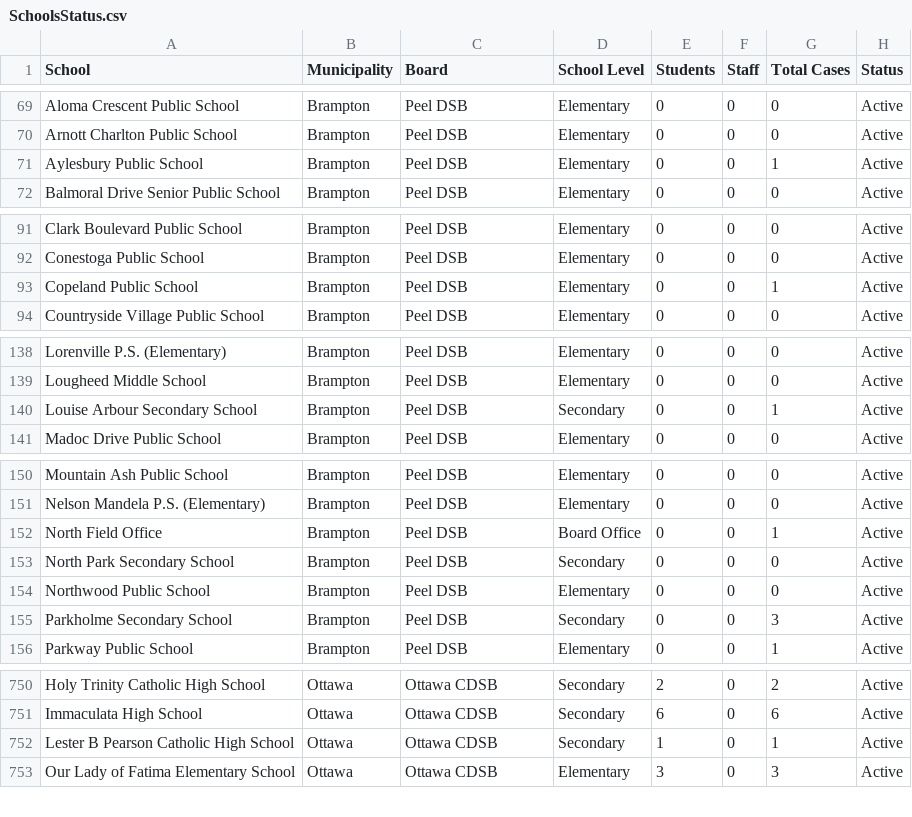
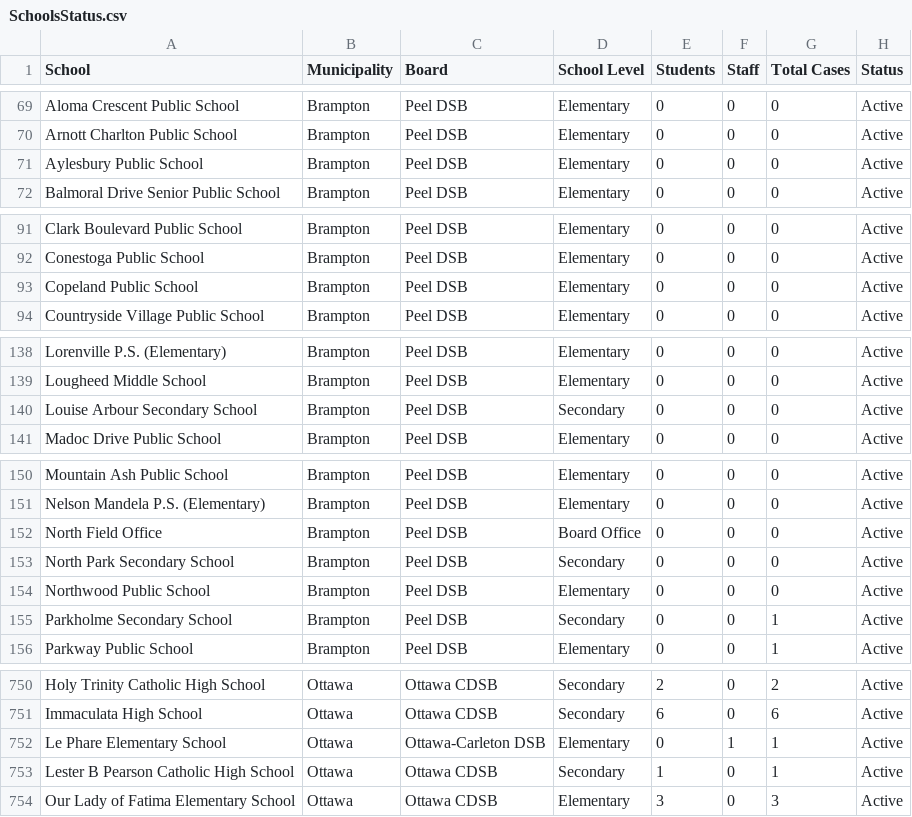
Before and after one commit to aaljaish/covid-19, a CSV file: SchoolsStatus.csv, drawn as a sheet; only a part is shown, gaps mark what is left out; the diff covers the shown part only.

Commit message:
Ontario COVID-19 School Data Summaries

```diff
--- a/SchoolsStatus.csv
+++ b/SchoolsStatus.csv
@@ -70,3 +70,3 @@ Aloma Crescent Public School,Brampton,Peel DSB,Elementary,0,0,0,Active
 Arnott Charlton Public School,Brampton,Peel DSB,Elementary,0,0,0,Active
-Aylesbury Public School,Brampton,Peel DSB,Elementary,0,0,1,Active
+Aylesbury Public School,Brampton,Peel DSB,Elementary,0,0,0,Active
 Balmoral Drive Senior Public School,Brampton,Peel DSB,Elementary,0,0,0,Active
@@ -92,3 +92,3 @@ Clark Boulevard Public School,Brampton,Peel DSB,Elementary,0,0,0,Active
 Conestoga Public School,Brampton,Peel DSB,Elementary,0,0,0,Active
-Copeland Public School,Brampton,Peel DSB,Elementary,0,0,1,Active
+Copeland Public School,Brampton,Peel DSB,Elementary,0,0,0,Active
 Countryside Village Public School,Brampton,Peel DSB,Elementary,0,0,0,Active
@@ -139,3 +139,3 @@ Lorenville P.S. (Elementary),Brampton,Peel DSB,Elementary,0,0,0,Active
 Lougheed Middle School,Brampton,Peel DSB,Elementary,0,0,0,Active
-Louise Arbour Secondary School,Brampton,Peel DSB,Secondary,0,0,1,Active
+Louise Arbour Secondary School,Brampton,Peel DSB,Secondary,0,0,0,Active
 Madoc Drive Public School,Brampton,Peel DSB,Elementary,0,0,0,Active
@@ -151,6 +151,6 @@ Mountain Ash Public School,Brampton,Peel DSB,Elementary,0,0,0,Active
 Nelson Mandela P.S. (Elementary),Brampton,Peel DSB,Elementary,0,0,0,Active
-North Field Office,Brampton,Peel DSB,Board Office,0,0,1,Active
+North Field Office,Brampton,Peel DSB,Board Office,0,0,0,Active
 North Park Secondary School,Brampton,Peel DSB,Secondary,0,0,0,Active
 Northwood Public School,Brampton,Peel DSB,Elementary,0,0,0,Active
-Parkholme Secondary School,Brampton,Peel DSB,Secondary,0,0,3,Active
+Parkholme Secondary School,Brampton,Peel DSB,Secondary,0,0,1,Active
 Parkway Public School,Brampton,Peel DSB,Elementary,0,0,1,Active
@@ -751,2 +751,3 @@ Holy Trinity Catholic High School,Ottawa,Ottawa CDSB,Secondary,2,0,2,Active
 Immaculata High School,Ottawa,Ottawa CDSB,Secondary,6,0,6,Active
+Le Phare Elementary School,Ottawa,Ottawa-Carleton DSB,Elementary,0,1,1,Active
 Lester B Pearson Catholic High School,Ottawa,Ottawa CDSB,Secondary,1,0,1,Active
```
Also changed, not shown: 6 edited cells elsewhere in this file, SchoolSummaryData.csv, summary_regional.csv.
